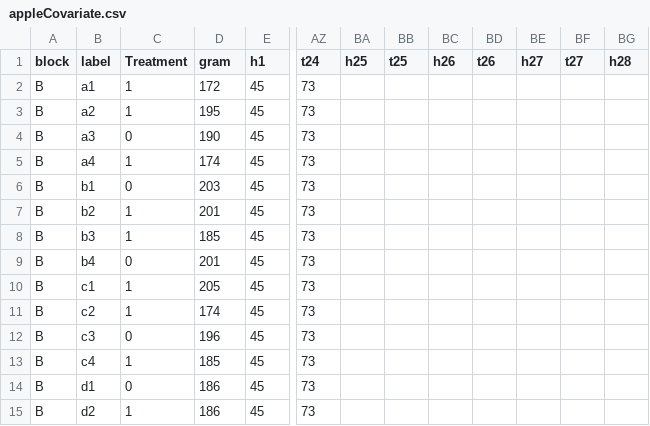
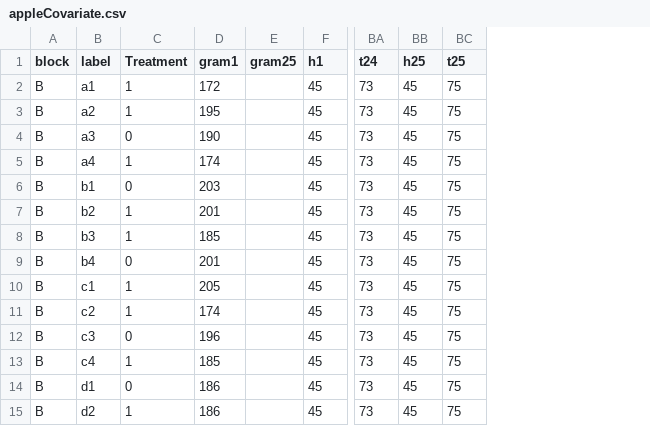
Before and after one commit to jtrobec/mids-w241-fa2020-fp, a CSV file: data/B/experiment1/appleCovariate.csv, drawn as a sheet; only a part is shown, gaps mark what is left out; removed rows and columns are numbered as before the commit, all else as after; the diff names each change by its address in the sheet, - before the commit and + after, or states it on an @@ line.

Commit message:
final apple

```diff
--- a/data/B/experiment1/appleCovariate.csv
+++ b/data/B/experiment1/appleCovariate.csv
+column E (gram25), empty
-column BC (h26), empty
-column BD (t26), empty
-column BE (h27), empty
-column BF (t27), empty
-column BG (h28), empty
-D1: gram
+D1: gram1
-BB2:BB15 (h25): (empty)
+BB2:BB15 (h25): 45
-BC2:BC15 (t25): (empty)
+BC2:BC15 (t25): 75
```
Also changed, not shown: 25 other files.
